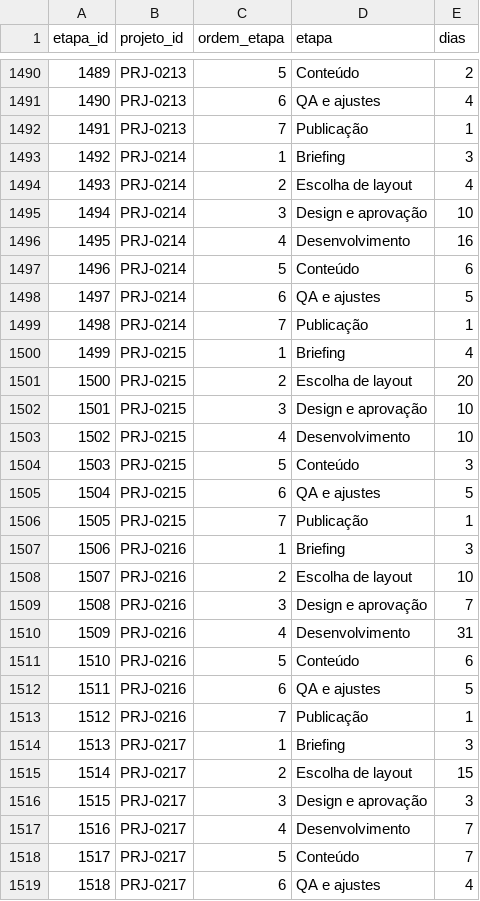
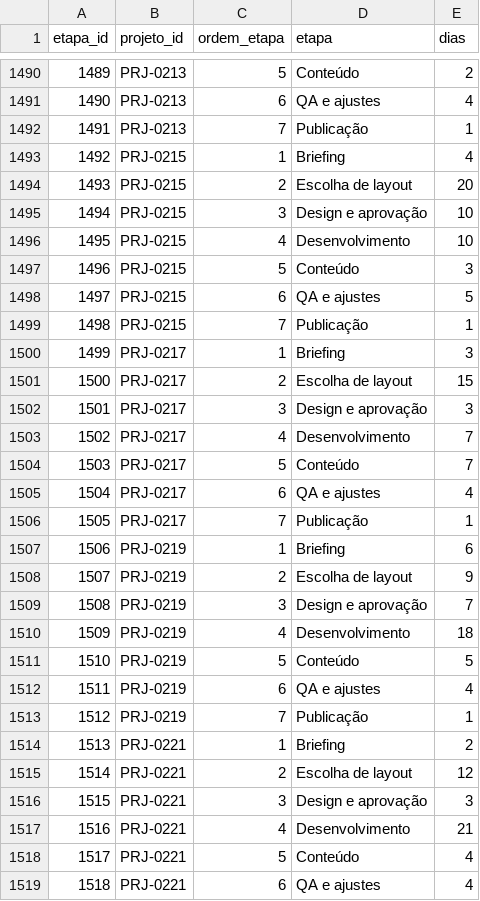
Before and after one commit to Proclise/selecao-templates-wordpress, a CSV file: data/raw/fato_etapas.csv, drawn as a sheet; only a part is shown, gaps mark what is left out; the diff covers the shown part only.

```diff
--- a/data/raw/fato_etapas.csv
+++ b/data/raw/fato_etapas.csv
@@ -1492,28 +1492,28 @@ etapa_id,projeto_id,ordem_etapa,etapa,dias
 1491,PRJ-0213,7,Publicação,1
-1492,PRJ-0214,1,Briefing,3
-1493,PRJ-0214,2,Escolha de layout,4
-1494,PRJ-0214,3,Design e aprovação,10
-1495,PRJ-0214,4,Desenvolvimento,16
-1496,PRJ-0214,5,Conteúdo,6
-1497,PRJ-0214,6,QA e ajustes,5
-1498,PRJ-0214,7,Publicação,1
-1499,PRJ-0215,1,Briefing,4
-1500,PRJ-0215,2,Escolha de layout,20
-1501,PRJ-0215,3,Design e aprovação,10
-1502,PRJ-0215,4,Desenvolvimento,10
-1503,PRJ-0215,5,Conteúdo,3
-1504,PRJ-0215,6,QA e ajustes,5
-1505,PRJ-0215,7,Publicação,1
-1506,PRJ-0216,1,Briefing,3
-1507,PRJ-0216,2,Escolha de layout,10
-1508,PRJ-0216,3,Design e aprovação,7
-1509,PRJ-0216,4,Desenvolvimento,31
-1510,PRJ-0216,5,Conteúdo,6
-1511,PRJ-0216,6,QA e ajustes,5
-1512,PRJ-0216,7,Publicação,1
-1513,PRJ-0217,1,Briefing,3
-1514,PRJ-0217,2,Escolha de layout,15
-1515,PRJ-0217,3,Design e aprovação,3
-1516,PRJ-0217,4,Desenvolvimento,7
-1517,PRJ-0217,5,Conteúdo,7
-1518,PRJ-0217,6,QA e ajustes,4
+1492,PRJ-0215,1,Briefing,4
+1493,PRJ-0215,2,Escolha de layout,20
+1494,PRJ-0215,3,Design e aprovação,10
+1495,PRJ-0215,4,Desenvolvimento,10
+1496,PRJ-0215,5,Conteúdo,3
+1497,PRJ-0215,6,QA e ajustes,5
+1498,PRJ-0215,7,Publicação,1
+1499,PRJ-0217,1,Briefing,3
+1500,PRJ-0217,2,Escolha de layout,15
+1501,PRJ-0217,3,Design e aprovação,3
+1502,PRJ-0217,4,Desenvolvimento,7
+1503,PRJ-0217,5,Conteúdo,7
+1504,PRJ-0217,6,QA e ajustes,4
+1505,PRJ-0217,7,Publicação,1
+1506,PRJ-0219,1,Briefing,6
+1507,PRJ-0219,2,Escolha de layout,9
+1508,PRJ-0219,3,Design e aprovação,7
+1509,PRJ-0219,4,Desenvolvimento,18
+1510,PRJ-0219,5,Conteúdo,5
+1511,PRJ-0219,6,QA e ajustes,4
+1512,PRJ-0219,7,Publicação,1
+1513,PRJ-0221,1,Briefing,2
+1514,PRJ-0221,2,Escolha de layout,12
+1515,PRJ-0221,3,Design e aprovação,3
+1516,PRJ-0221,4,Desenvolvimento,21
+1517,PRJ-0221,5,Conteúdo,4
+1518,PRJ-0221,6,QA e ajustes,4
```
Also changed, not shown: 101 edited cells elsewhere in this file, data/raw/fato_ga4_paginas.csv, data/raw/fato_projetos.csv, 32 other files.
